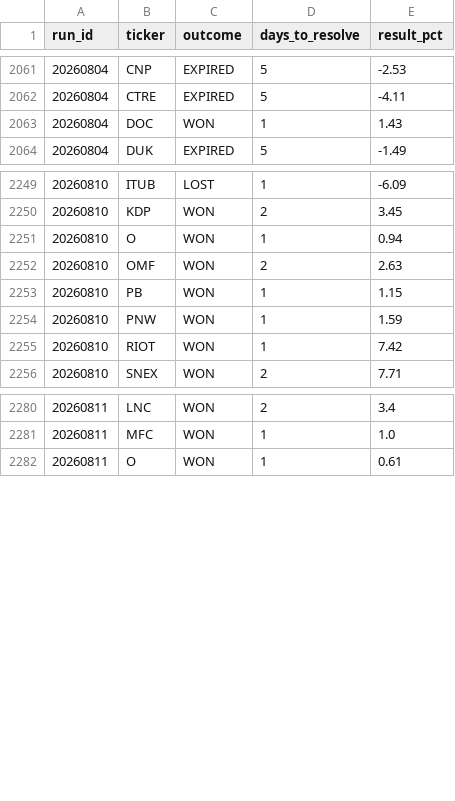
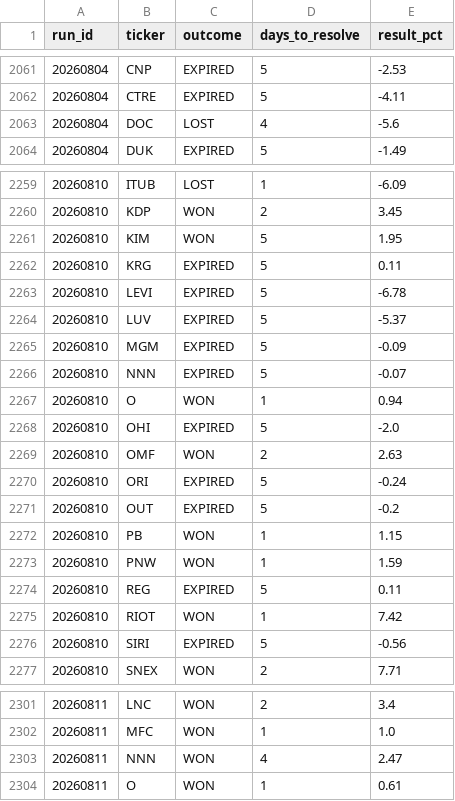
Before and after one commit to mthli/skills, a CSV file: mean-reversion-scan/state/outcomes.csv, drawn as a sheet; only a part is shown, gaps mark what is left out; the diff covers the shown part only.

```diff
--- a/mean-reversion-scan/state/outcomes.csv
+++ b/mean-reversion-scan/state/outcomes.csv
@@ -2062,3 +2062,3 @@ run_id,ticker,outcome,days_to_resolve,result_pct
 20260804,CTRE,EXPIRED,5,-4.11
-20260804,DOC,WON,1,1.43
+20260804,DOC,LOST,4,-5.6
 20260804,DUK,EXPIRED,5,-1.49
@@ -2250,7 +2260,18 @@ run_id,ticker,outcome,days_to_resolve,result_pct
 20260810,KDP,WON,2,3.45
+20260810,KIM,WON,5,1.95
+20260810,KRG,EXPIRED,5,0.11
+20260810,LEVI,EXPIRED,5,-6.78
+20260810,LUV,EXPIRED,5,-5.37
+20260810,MGM,EXPIRED,5,-0.09
+20260810,NNN,EXPIRED,5,-0.07
 20260810,O,WON,1,0.94
+20260810,OHI,EXPIRED,5,-2.0
 20260810,OMF,WON,2,2.63
+20260810,ORI,EXPIRED,5,-0.24
+20260810,OUT,EXPIRED,5,-0.2
 20260810,PB,WON,1,1.15
 20260810,PNW,WON,1,1.59
+20260810,REG,EXPIRED,5,0.11
 20260810,RIOT,WON,1,7.42
+20260810,SIRI,EXPIRED,5,-0.56
 20260810,SNEX,WON,2,7.71
@@ -2281,2 +2302,3 @@ run_id,ticker,outcome,days_to_resolve,result_pct
 20260811,MFC,WON,1,1.0
+20260811,NNN,WON,4,2.47
 20260811,O,WON,1,0.61
```
Also changed, not shown: 10 added rows and 6 edited cells elsewhere in this file, base-breakout-scan/state/outcomes.csv, regime-scan/state/history.csv, 9 other files.
